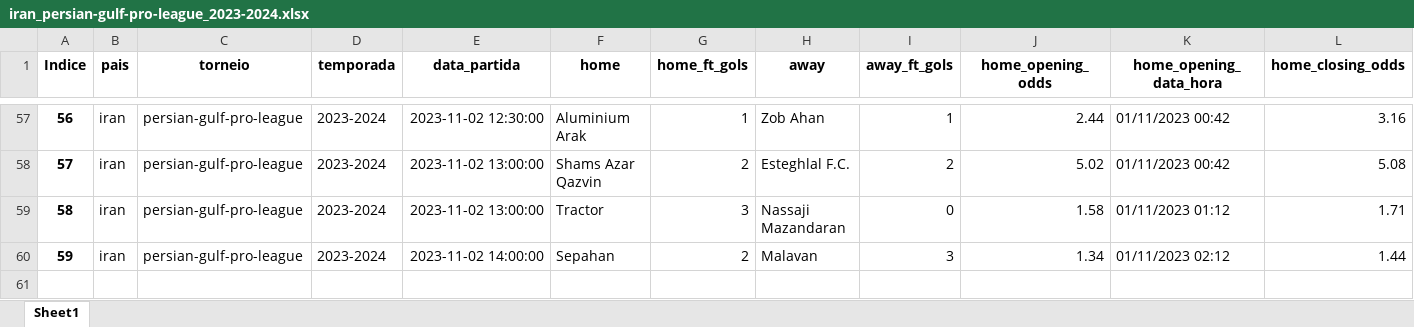
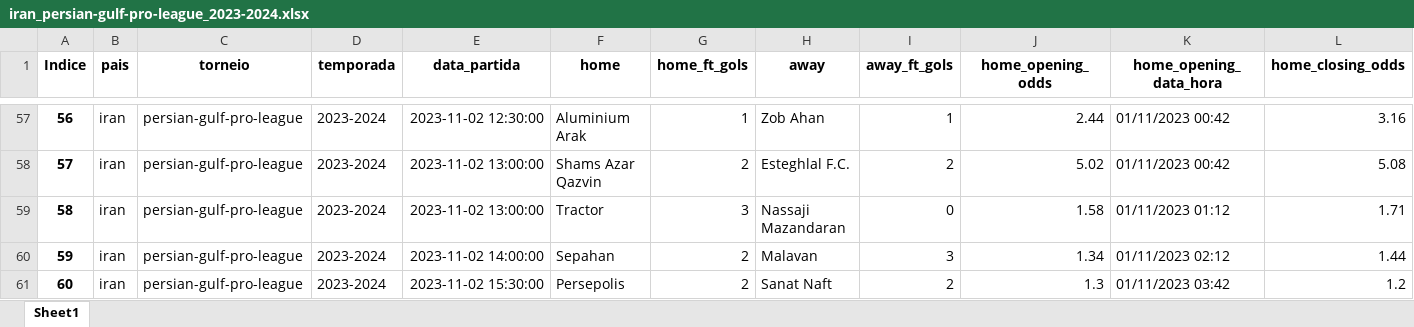
Before and after one commit to tarciziojrdf/poco, an Excel workbook: 2023/iran_persian-gulf-pro-league_2023-2024.xlsx, sheet Sheet1, drawn as a sheet; only a part is shown, gaps mark what is left out; values as stored, in another font and other column widths than the file's, no borders; rows hold the shown columns only; the diff names each change by its address in the sheet, - before the commit and + after, or states it on an @@ line.

```diff
--- a/2023/iran_persian-gulf-pro-league_2023-2024.xlsx (sheet Sheet1)
+++ b/2023/iran_persian-gulf-pro-league_2023-2024.xlsx (sheet Sheet1)
+row 61: 60 | iran | persian-gulf-pro-league | 2023-2024 | 2023-11-02 15:30:00 | Persepolis | 2 | Sanat Naft | 2 | 1.3 | 01/11/2023 03:42 | 1.2
```
Also changed, not shown: 2023/india_isl_2023-2024.xlsx, 2023/italy_serie-c-group-b_2023-2024.xlsx, 3 other files.
